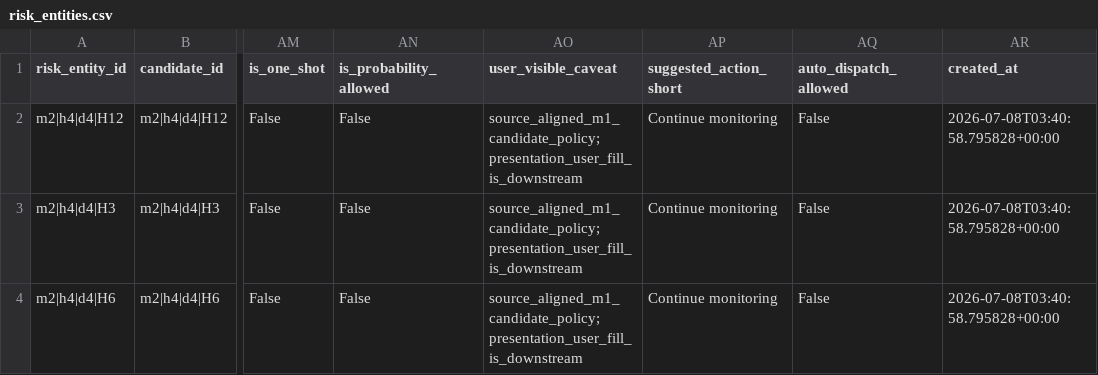
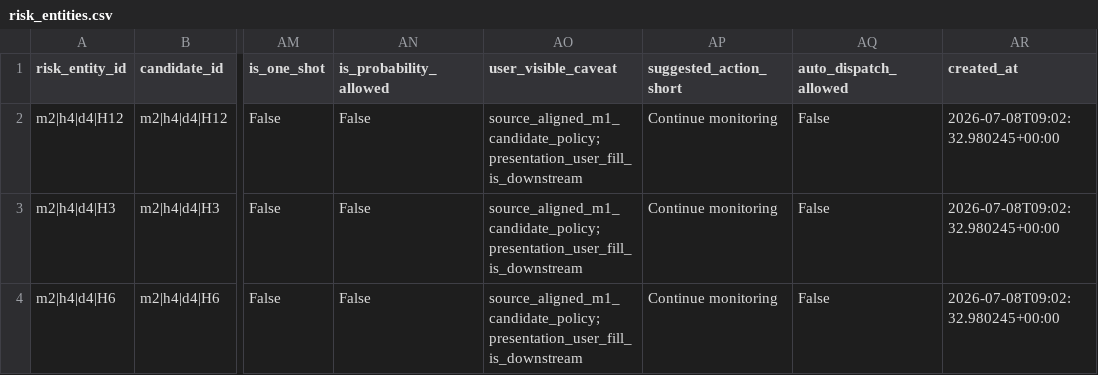
Before and after one commit to WalkerZJH/daily_work, a CSV file: data/risk_result_batches/report_month=2026-07/batch_id=2026-07-monthly-risk-algorithm-fixture/risk_entities.csv, drawn as a sheet; only a part is shown, gaps mark what is left out; the diff names each change by its address in the sheet, - before the commit and + after, or states it on an @@ line.

```diff
--- a/data/risk_result_batches/report_month=2026-07/batch_id=2026-07-monthly-risk-algorithm-fixture/risk_entities.csv
+++ b/data/risk_result_batches/report_month=2026-07/batch_id=2026-07-monthly-risk-algorithm-fixture/risk_entities.csv
-AR2:AR4 (created_at): 2026-07-08T03:40:58.795828+00:00
+AR2:AR4 (created_at): 2026-07-08T09:02:32.980245+00:00
```
Also changed, not shown: data/risk_result_batches/report_month=2026-07/batch_id=2026-07-monthly-risk-algorithm-fixture/entity_display_lookup.csv, 26 other files.
